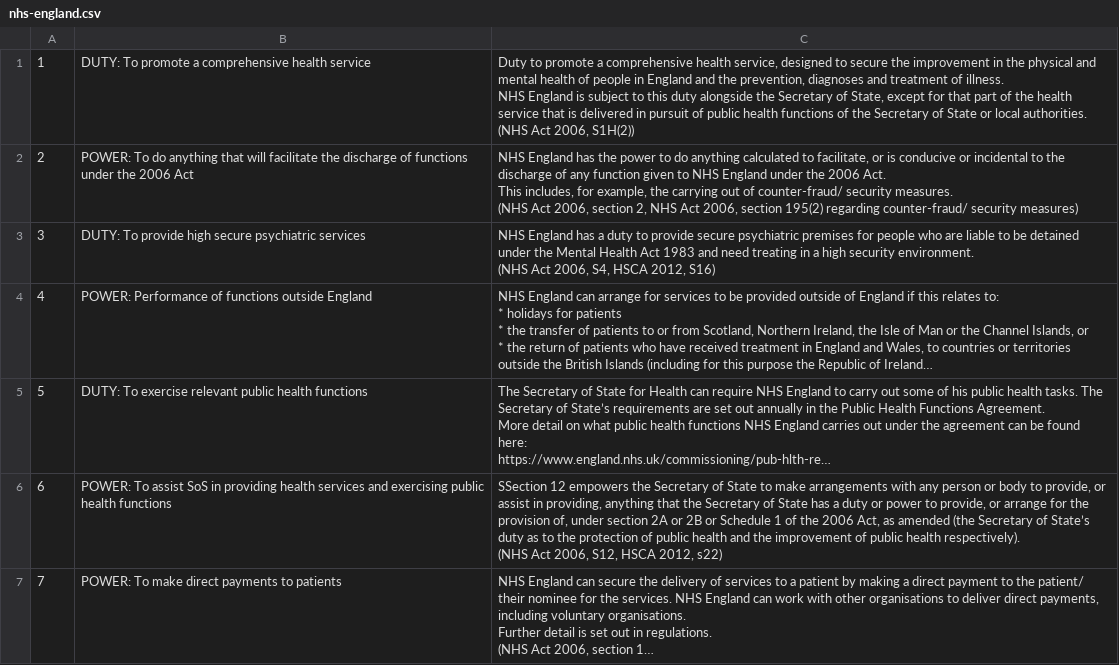
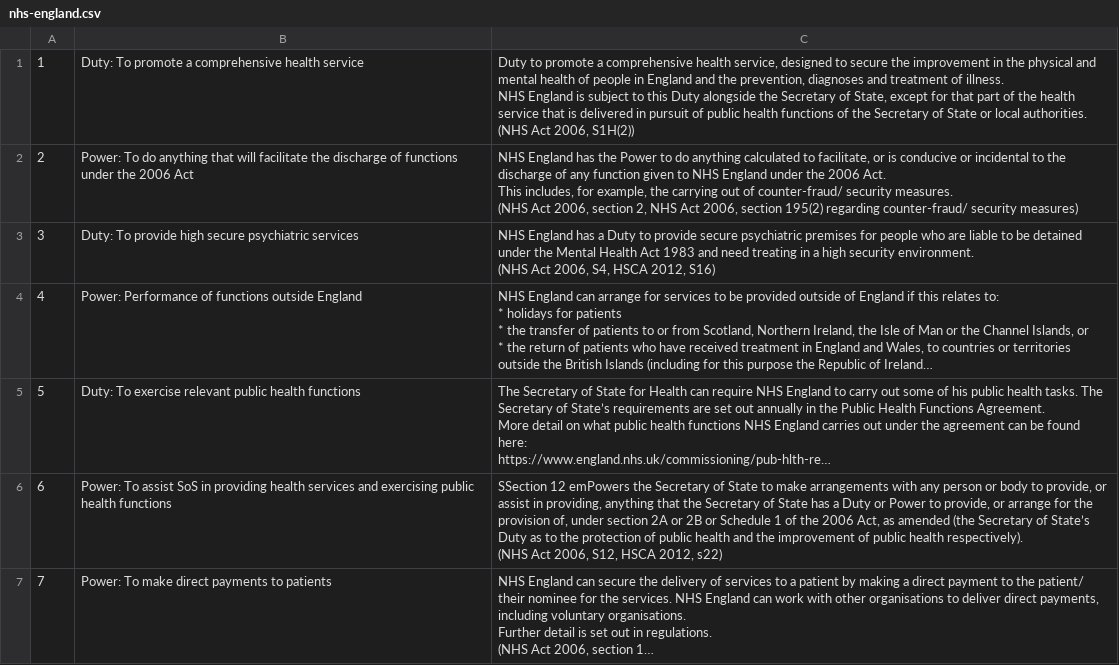
Before and after one commit to nhsengland/phmi, a CSV file: data/csvs/activities/nhs-england.csv, drawn as a sheet; only a part is shown; long unchanged cells end in …; the diff covers the shown part only; the diff names each change by its address in the sheet, - before the commit and + after, or states it on an @@ line.

```diff
--- a/data/csvs/activities/nhs-england.csv
+++ b/data/csvs/activities/nhs-england.csv
-B1: DUTY: To promote…
+B1: Duty: To promote…
-C1: …to this duty alongside the…
+C1: …to this Duty alongside the…
-B2: POWER: To do…
+B2: Power: To do…
-C2: …has the power to do…
+C2: …has the Power to do…
-B3: DUTY: To provide…
+B3: Duty: To provide…
-C3: …has a duty to provide…
+C3: …has a Duty to provide…
-B4: POWER: Performance of…
+B4: Power: Performance of…
-B5: DUTY: To exercise…
+B5: Duty: To exercise…
-B6: POWER: To assist…
+B6: Power: To assist…
-C6: SSection 12 empowers the Secretary of State to make arrangements with any person or body to provide, or assist in providing, anything that the Secretary of State has a duty or power to provide, or arrange for the provision of, under section 2A or 2B or Schedule 1 of the 2006 Act, as amended (the Secretary of State’s duty as to…
+C6: SSection 12 emPowers the Secretary of State to make arrangements with any person or body to provide, or assist in providing, anything that the Secretary of State has a Duty or Power to provide, or arrange for the provision of, under section 2A or 2B or Schedule 1 of the 2006 Act, as amended (the Secretary of State’s Duty as to…
-B7: POWER: To make direct payments to patients
+B7: Power: To make direct payments to patients
```
Also changed, not shown: 59 edited cells elsewhere in this file, data/csvs/activities/ccg.csv, data/csvs/activities/local-authority.csv, 14 other files.
